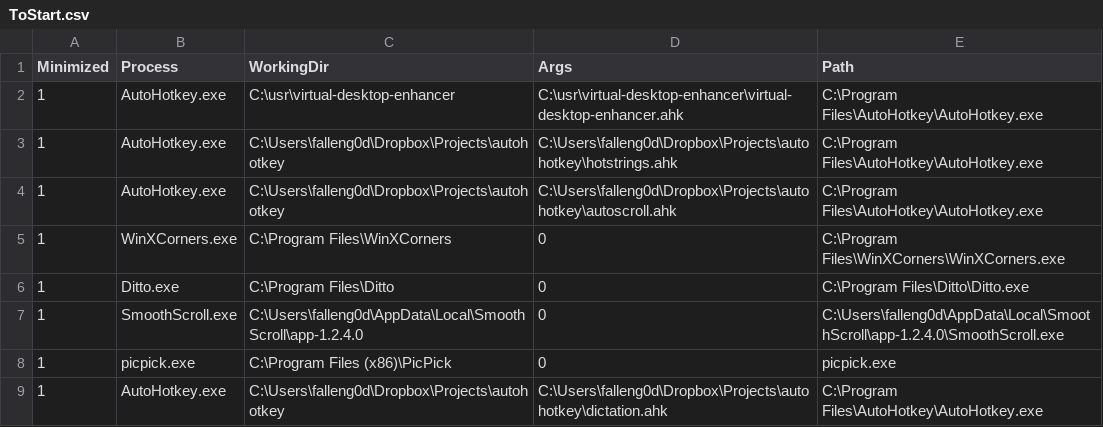
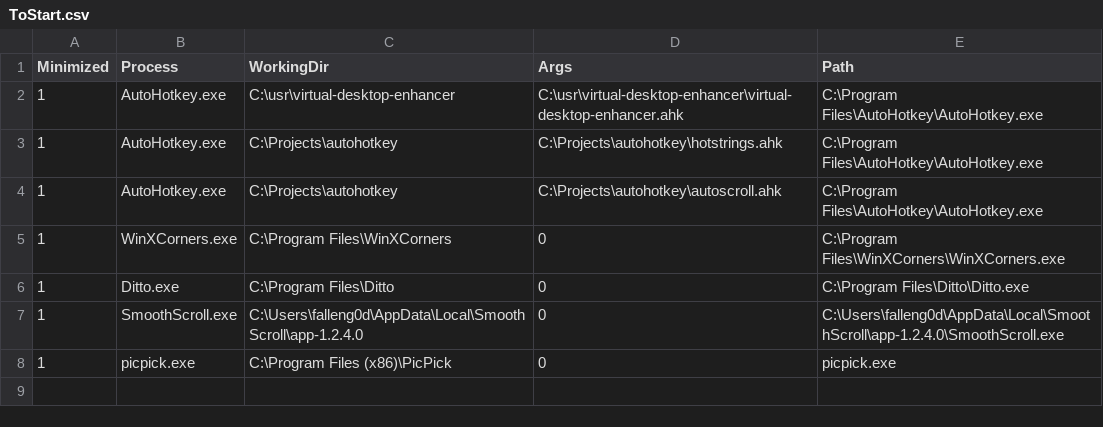
Before and after one commit to falleng0d/WindowsPowerShell, a CSV file: Tasks/ToStart.csv, drawn as a sheet.

Commit message:
chore(Tasks): update AutoHotkey task paths to new project directory and remove obsolete dictation entry.

```diff
--- a/Tasks/ToStart.csv
+++ b/Tasks/ToStart.csv
@@ -2,4 +2,4 @@ Minimized,Process,WorkingDir,Args,Path
 1,AutoHotkey.exe,C:\usr\virtual-desktop-enhancer,C:\usr\virtual-desktop-enhancer\virtual-desktop-enhancer.ahk,C:\Program Files\AutoHotkey\AutoHotkey.exe
-1,AutoHotkey.exe,C:\Users\falleng0d\Dropbox\Projects\autohotkey,C:\Users\falleng0d\Dropbox\Projects\autohotkey\hotstrings.ahk,C:\Program Files\AutoHotkey\AutoHotkey.exe
-1,AutoHotkey.exe,C:\Users\falleng0d\Dropbox\Projects\autohotkey,C:\Users\falleng0d\Dropbox\Projects\autohotkey\autoscroll.ahk,C:\Program Files\AutoHotkey\AutoHotkey.exe
+1,AutoHotkey.exe,C:\Projects\autohotkey,C:\Projects\autohotkey\hotstrings.ahk,C:\Program Files\AutoHotkey\AutoHotkey.exe
+1,AutoHotkey.exe,C:\Projects\autohotkey,C:\Projects\autohotkey\autoscroll.ahk,C:\Program Files\AutoHotkey\AutoHotkey.exe
 1,WinXCorners.exe,C:\Program Files\WinXCorners,0,C:\Program Files\WinXCorners\WinXCorners.exe
@@ -8,2 +8 @@ Minimized,Process,WorkingDir,Args,Path
 1,picpick.exe,C:\Program Files (x86)\PicPick,0,picpick.exe
-1,AutoHotkey.exe,C:\Users\falleng0d\Dropbox\Projects\autohotkey,C:\Users\falleng0d\Dropbox\Projects\autohotkey\dictation.ahk,C:\Program Files\AutoHotkey\AutoHotkey.exe
```
